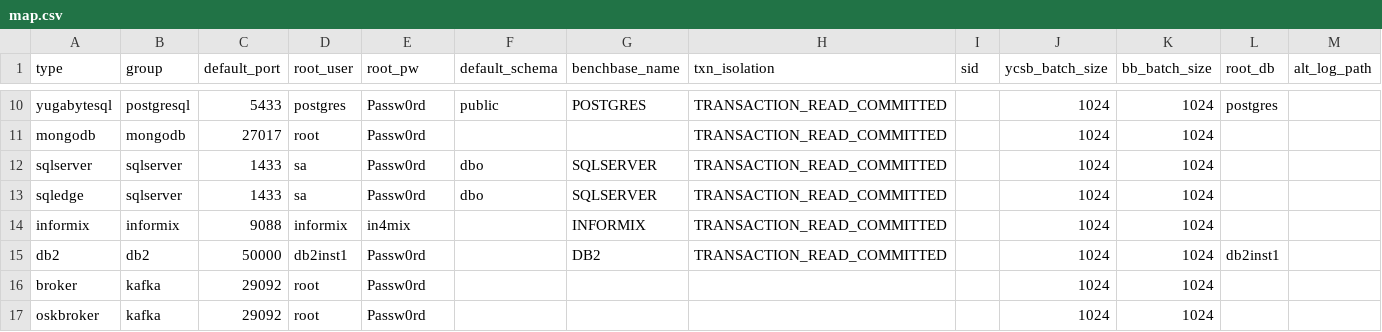
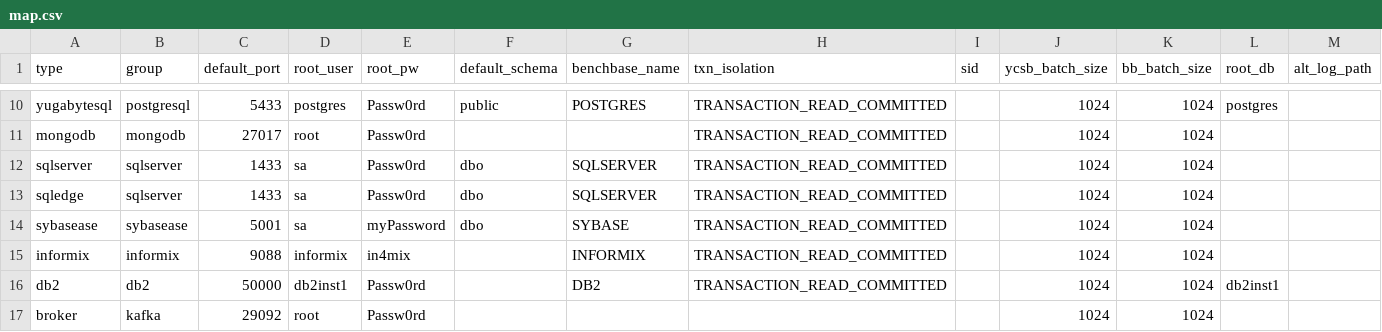
Before and after one commit to arcionlabs/arcion-loadgen, a CSV file: scripts/utils/map.csv, drawn as a sheet; only a part is shown, gaps mark what is left out; the shorter side is filled out with more unchanged rows; rows hold the shown columns only; the diff names each change by its address in the sheet, - before the commit and + after, or states it on an @@ line.

Commit message:
initial sybase ase changes

```diff
--- a/scripts/utils/map.csv
+++ b/scripts/utils/map.csv
+row 14: sybasease | sybasease | 5001 | sa | myPassword | dbo | SYBASE | TRANSACTION_READ_COMMITTED |  | 1024 | 1024
```
Also changed, not shown: 2 other files.
